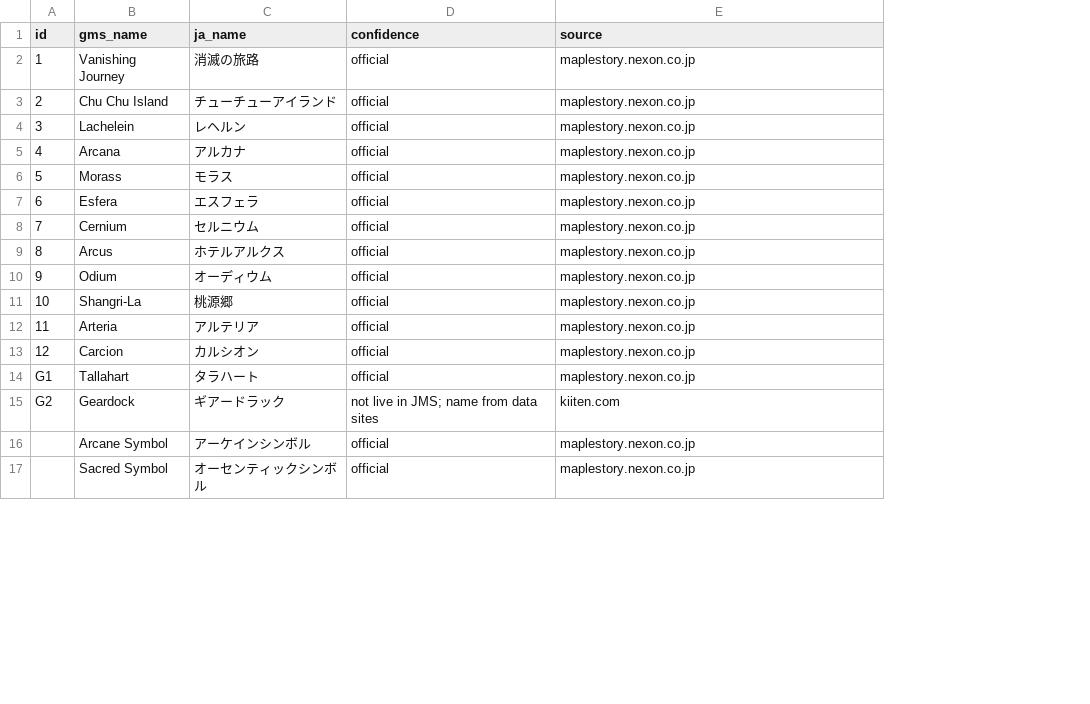
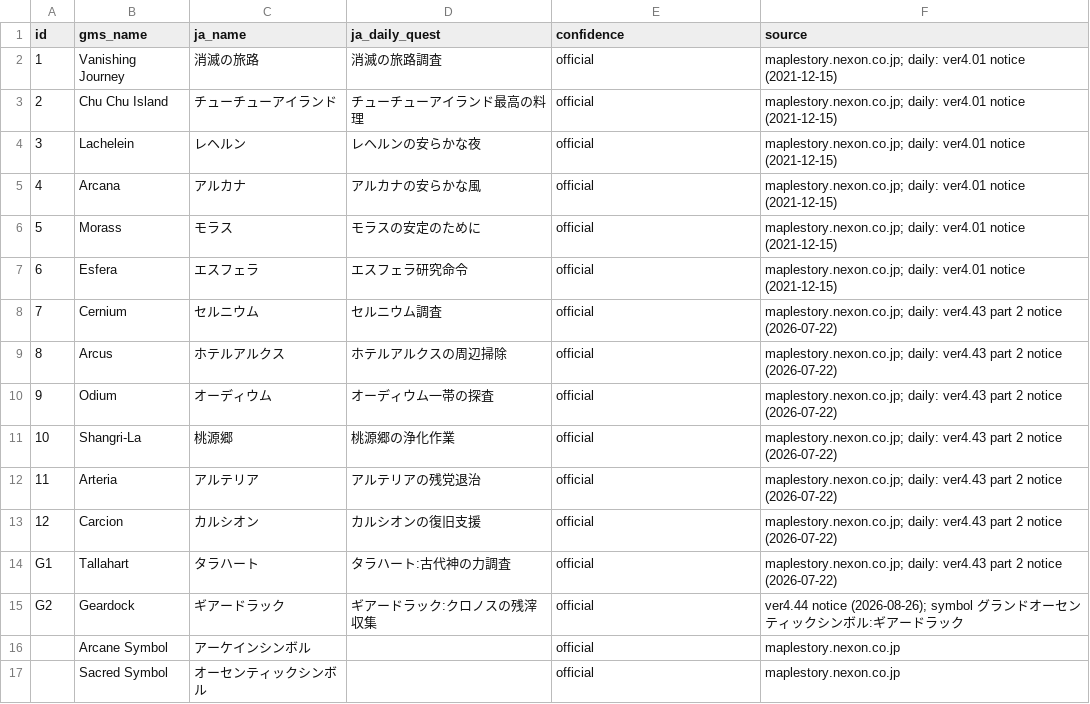
Before and after one commit to Hyporos/maple-symbols, a CSV file: docs/data-check/names-ja.csv, drawn as a sheet; only a part is shown; addresses are those after the commit; the diff names each change by its address in the sheet, - before the commit and + after, or states it on an @@ line.

```diff
--- a/docs/data-check/names-ja.csv
+++ b/docs/data-check/names-ja.csv
+column D (ja_daily_quest), rows 2-15: 消滅の旅路調査 | チューチューアイランド最高の料理 | レヘルンの安らかな夜 | アルカナの安らかな風 | モラスの安定のために | エスフェラ研究命令 | セルニウム調査 | ホテルアルクスの周辺掃除 | オーディウム一帯の探査 | 桃源郷の浄化作業 | アルテリアの残党退治 | カルシオンの復旧支援 | タラハート:古代神の力調査 | ギアードラック:クロノスの残滓収集
-F2:F7 (source): maplestory.nexon.co.jp
+F2:F7 (source): maplestory.nexon.co.jp; daily: ver4.01 notice (2021-12-15)
-F8:F14 (source): maplestory.nexon.co.jp
+F8:F14 (source): maplestory.nexon.co.jp; daily: ver4.43 part 2 notice (2026-07-22)
-E15 (confidence): not live in JMS; name from data sites
+E15 (confidence): official
-F15 (source): kiiten.com
+F15 (source): ver4.44 notice (2026-08-26); symbol グランドオーセンティックシンボル:ギアードラック
```
Also changed, not shown: docs/data-check/grand-sacred.csv, docs/data-check/names-ko.csv, 5 other files.
